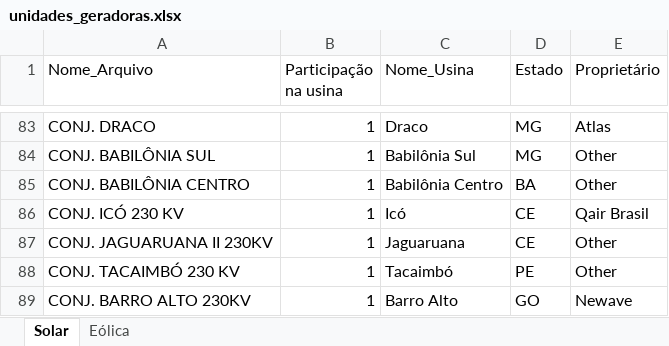
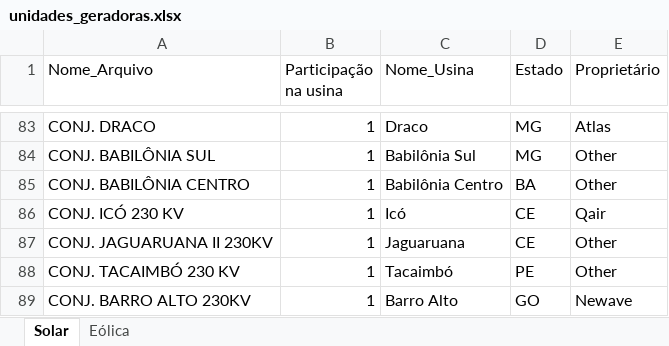
Before and after one commit to Nava1973/dashboard-setor-eletrico, an Excel workbook: data/curtailment/unidades_geradoras.xlsx, sheet Solar, drawn as a sheet; only a part is shown, gaps mark what is left out; values as stored, in another font and other column widths than the file's, no borders; the diff covers the shown part only; the diff names each change by its address in the sheet, - before the commit and + after, or states it on an @@ line.

Commit message:
fix(curtailment): padroniza labels de proprietarios entre sheets Solar e Eolica
Bug: usuario selecionava grupo Equatorial em fonte Solar e dashboard
mostrava 'O grupo Equatorial nao tem unidades em Solar nesse periodo',
mesmo havendo 35.9 GWh frustrados validos.

Causa raiz: Excel usava labels divergentes pra mesma empresa entre
as 2 sheets. Filter df[df['PROPRIETARIO'] == filtro_grupo] em
tab_curtailment.py:567 era exato e nao matchava labels diferentes.

Origem do bug Equatorial: commit d1a9777 (sessao 04/05/2026) renomeou
Eolica 'EQTL (Echo)' -> 'Equatorial' mas esqueceu o mesmo rename em
Solar. Isso introduziu a divergencia que disparou o warning falso.

Bugs latentes correlatos descobertos durante investigacao (sessao
08/05/2026, tarde): Ibitu, Qair, Essentia ja tinham labels divergentes
desde o commit inicial bda94d5. Padronizados preventivamente nesta
mesma edicao pra evitar bugs futuros quando algum desses grupos virasse
opcao priorizada no dropdown.

Sheet Solar (7 cells): EQTL (Echo) -> Equatorial (3); Essentia (Patria)
-> Essentia (1); Ibitu Energia -> Ibitu (1); Qair Brasil -> Qair (2).

Sheet Eolica (1 cell): Essentia Energia -> Essentia (1).

Total: 8 cells em 4 grupos. Pares NAO padronizados: Vale (eolica) vs
Vale (Alianca) - mantidos separados por decisao da analista (capital
direto vs JV Alianca Energia).

Cache curtailment_v5 nao afetado: parquets ONS cached nao tem coluna
PROPRIETARIO (adicionada em runtime via aplicar_rateio).

Validacao: 17 grupos em AMBAS sheets agora (era 13). Equatorial,
Essentia, Ibitu, Qair adicionados a intersecao.

Investigacao via scripts/investigar_pipeline_solar_equatorial.py +
scripts/investigar_match_chave_equatorial.py confirmou que backend
ja retornava 35.9 GWh OK; bug isolado em check de tab_curtailment.py
linha 574 (len(df)==0 apos filter exato PROPRIETARIO).

```diff
--- a/data/curtailment/unidades_geradoras.xlsx (sheet Solar)
+++ b/data/curtailment/unidades_geradoras.xlsx (sheet Solar)
-E86 (Proprietário): Qair Brasil
+E86 (Proprietário): Qair
```
Also changed, not shown: 6 edited cells elsewhere in this sheet, sheet Eólica.
